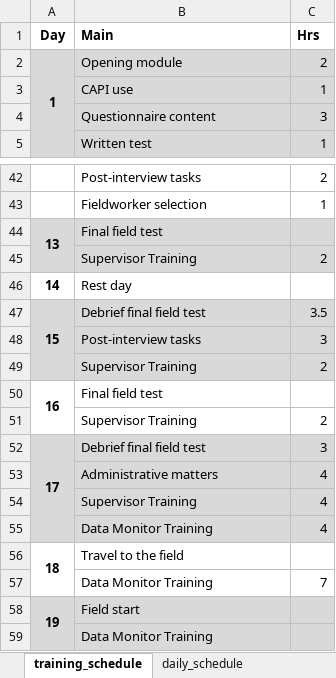
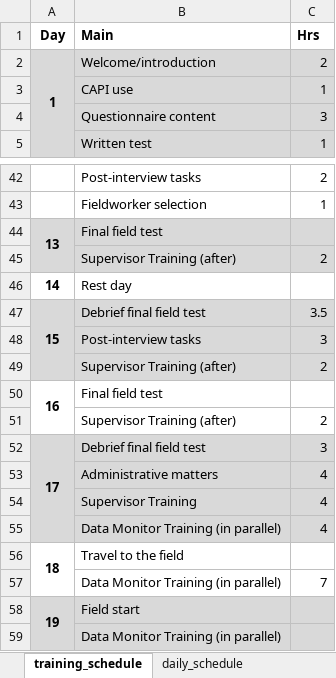
Before and after one commit to andreaskutka/g2sq, an Excel workbook: docs/resources/training_schedule.xlsx, sheet training_schedule, drawn as a sheet; only a part is shown, gaps mark what is left out; values as stored, in another font and other column widths than the file's, no borders; the diff names each change by its address in the sheet, - before the commit and + after, or states it on an @@ line.

Commit message:
Josephine's correction training plan

```diff
--- a/docs/resources/training_schedule.xlsx (sheet training_schedule)
+++ b/docs/resources/training_schedule.xlsx (sheet training_schedule)
-B2 (Main): Opening module
+B2 (Main): Welcome/introduction
-B45 (Main): Supervisor Training
+B45 (Main): Supervisor Training (after)
-B49 (Main): Supervisor Training
+B49 (Main): Supervisor Training (after)
-B51 (Main): Supervisor Training
+B51 (Main): Supervisor Training (after)
-B55 (Main): Data Monitor Training
+B55 (Main): Data Monitor Training (in parallel)
-B57 (Main): Data Monitor Training
+B57 (Main): Data Monitor Training (in parallel)
-B59 (Main): Data Monitor Training
+B59 (Main): Data Monitor Training (in parallel)
```
Also changed, not shown: resources/training_schedule.xlsx, 34 other files.
